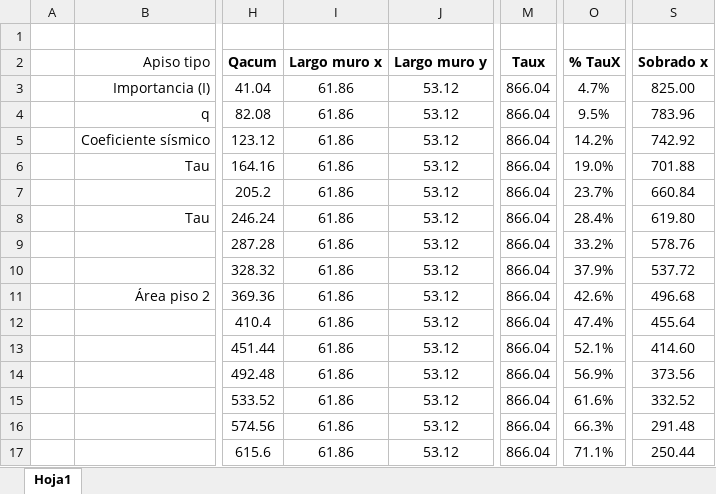
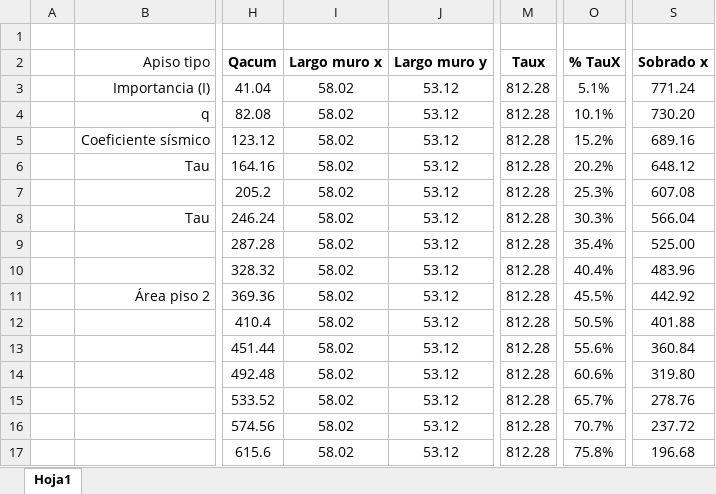
Before and after one commit to ppizarror/proyecto-CI5206, an Excel workbook: Tarea 02/Largos-muros.xlsx, sheet Hoja1, drawn as a sheet; only a part is shown, gaps mark what is left out; values as stored, in another font and other column widths than the file's, no borders; conditional formats not drawn; the diff covers the shown part only; the diff names each change by its address in the sheet, - before the commit and + after, or states it on an @@ line.

Commit message:
cambio espesor de muros para uniformizar 3, 4 y 5

```diff
--- a/Tarea 02/Largos-muros.xlsx (sheet Hoja1)
+++ b/Tarea 02/Largos-muros.xlsx (sheet Hoja1)
-I3:I17 (Largo muro x): 61.86
+I3:I17 (Largo muro x): 58.02
-M3:M17 (Taux): 866.04
+M3:M17 (Taux): 812.28
-O3 (% TauX): 4.7%
+O3 (% TauX): 5.1%
-S3 (Sobrado x): 825.00
+S3 (Sobrado x): 771.24
-O4 (% TauX): 9.5%
+O4 (% TauX): 10.1%
-S4 (Sobrado x): 783.96
+S4 (Sobrado x): 730.20
-O5 (% TauX): 14.2%
+O5 (% TauX): 15.2%
-S5 (Sobrado x): 742.92
+S5 (Sobrado x): 689.16
-O6 (% TauX): 19.0%
+O6 (% TauX): 20.2%
-S6 (Sobrado x): 701.88
+S6 (Sobrado x): 648.12
-O7 (% TauX): 23.7%
+O7 (% TauX): 25.3%
-S7 (Sobrado x): 660.84
+S7 (Sobrado x): 607.08
-O8 (% TauX): 28.4%
+O8 (% TauX): 30.3%
-S8 (Sobrado x): 619.80
+S8 (Sobrado x): 566.04
-O9 (% TauX): 33.2%
+O9 (% TauX): 35.4%
-S9 (Sobrado x): 578.76
+S9 (Sobrado x): 525.00
-O10 (% TauX): 37.9%
+O10 (% TauX): 40.4%
-S10 (Sobrado x): 537.72
+S10 (Sobrado x): 483.96
-O11 (% TauX): 42.6%
+O11 (% TauX): 45.5%
-S11 (Sobrado x): 496.68
+S11 (Sobrado x): 442.92
-O12 (% TauX): 47.4%
+O12 (% TauX): 50.5%
-S12 (Sobrado x): 455.64
+S12 (Sobrado x): 401.88
-O13 (% TauX): 52.1%
+O13 (% TauX): 55.6%
-S13 (Sobrado x): 414.60
+S13 (Sobrado x): 360.84
-O14 (% TauX): 56.9%
+O14 (% TauX): 60.6%
-S14 (Sobrado x): 373.56
+S14 (Sobrado x): 319.80
-O15 (% TauX): 61.6%
+O15 (% TauX): 65.7%
-S15 (Sobrado x): 332.52
+S15 (Sobrado x): 278.76
-O16 (% TauX): 66.3%
+O16 (% TauX): 70.7%
-S16 (Sobrado x): 291.48
+S16 (Sobrado x): 237.72
-O17 (% TauX): 71.1%
+O17 (% TauX): 75.8%
-S17 (Sobrado x): 250.44
+S17 (Sobrado x): 196.68
```
Also changed, not shown: 46 edited cells and cell formats elsewhere in this sheet.
